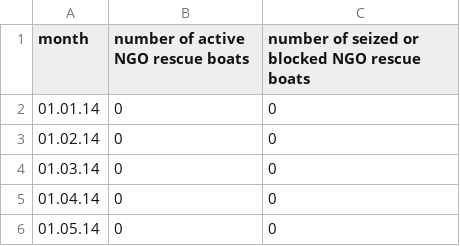
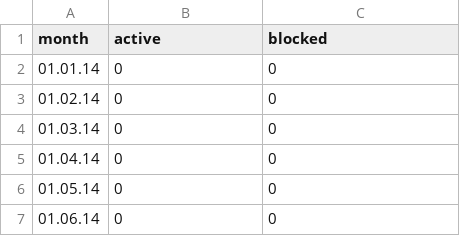
Before and after one commit to idaflik/data, a CSV file: total_ships_by_month.csv, drawn as a sheet; only a part is shown; the shorter side is filled out with more unchanged rows.

Commit message:
Update total_ships_by_month.csv

```diff
--- a/total_ships_by_month.csv
+++ b/total_ships_by_month.csv
@@ -1,2 +1,2 @@
-month,number of active NGO rescue boats,number of seized or blocked NGO rescue boats
+month,active,blocked
 01.01.14,0,0
```
